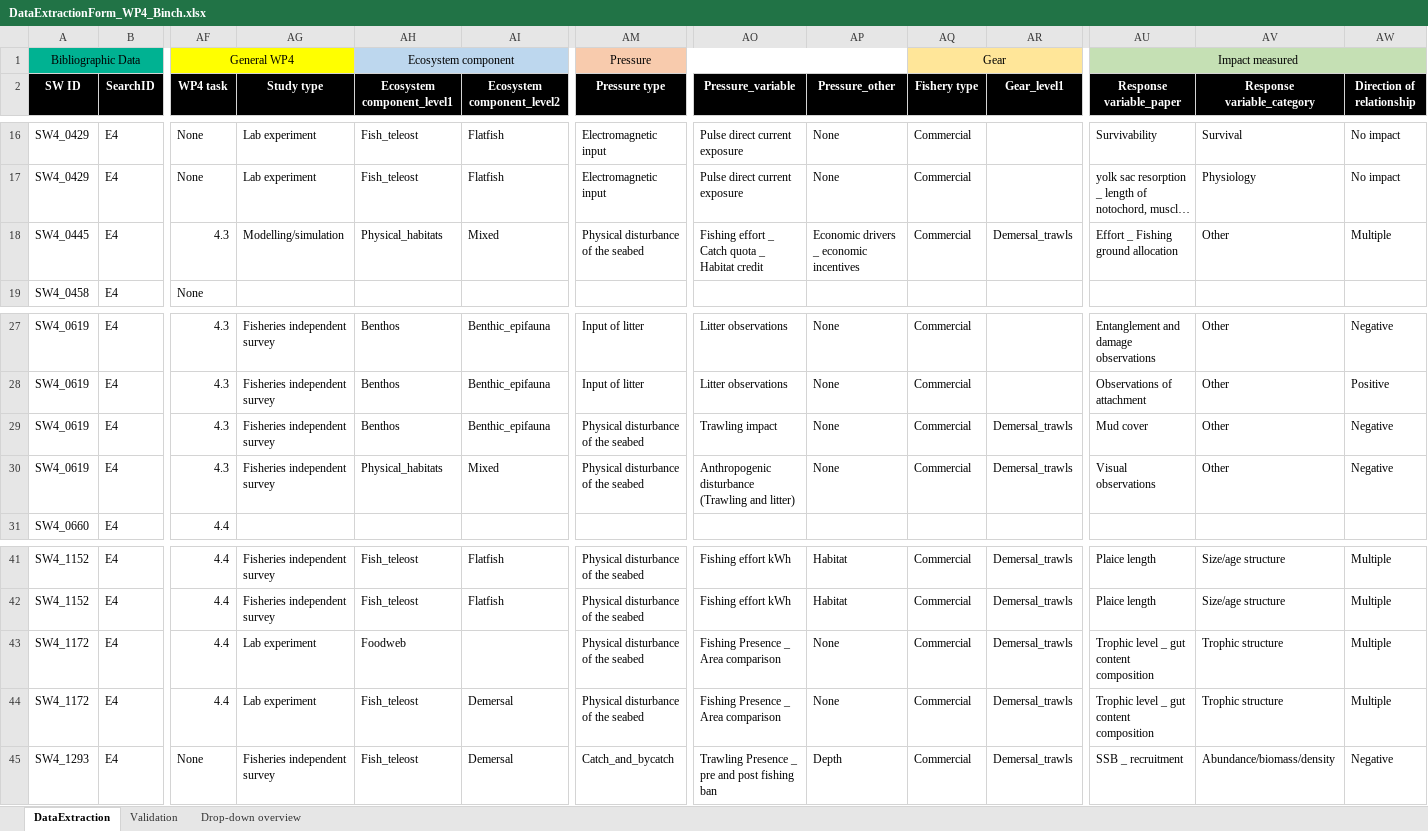
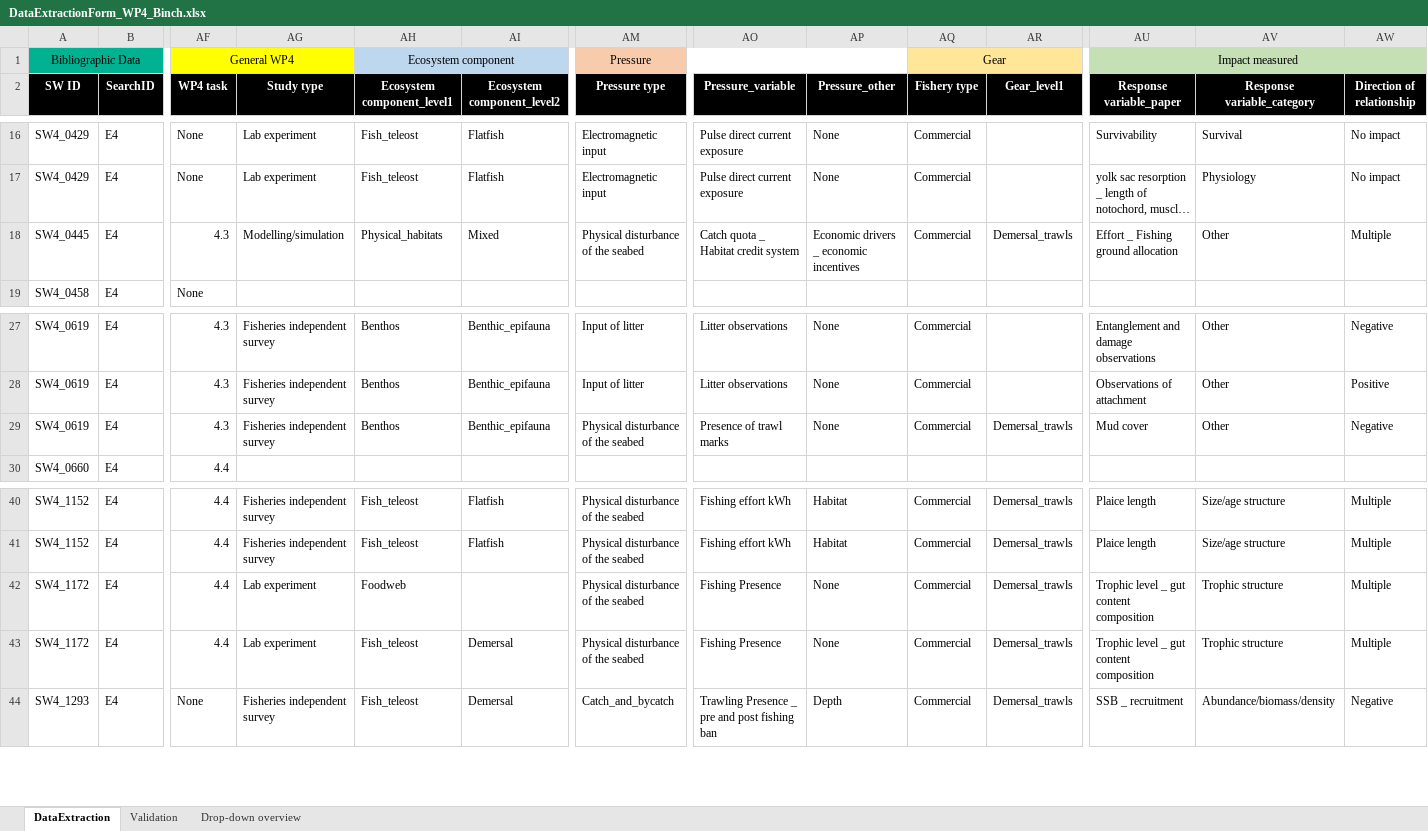
Before and after one commit to ices-tools-dev/SEAwise, an Excel workbook: Systematic Reviews/Analysis Task 4.1/Data_Extraction_Files/DataExtractionForm_WP4_Binch.xlsx, sheet DataExtraction, drawn as a sheet; only a part is shown, gaps mark what is left out; long unchanged cells end in …; values as stored, in another font and other column widths than the file's, no borders; removed rows and columns are numbered as before the commit, all else as after; rows hold the shown columns only; the diff names each change by its address in the sheet, - before the commit and + after, or states it on an @@ line.

```diff
--- a/Systematic Reviews/Analysis Task 4.1/Data_Extraction_Files/DataExtractionForm_WP4_Binch.xlsx (sheet DataExtraction)
+++ b/Systematic Reviews/Analysis Task 4.1/Data_Extraction_Files/DataExtractionForm_WP4_Binch.xlsx (sheet DataExtraction)
-AO18 (Pressure_variable): Fishing effort _ Catch quota _ Habitat credit
+AO18 (Pressure_variable): Catch quota _ Habitat credit system
-AO29 (Pressure_variable): Trawling impact
+AO29 (Pressure_variable): Presence of trawl marks
-row 30: SW4_0619 | E4 | 4.3 | Fisheries independent survey | Physical_habitats | Mixed | Physical disturbance of the seabed | Anthropogenic disturbance (Trawling and litter) | None | Commercial | Demersal_trawls | Visual observations | Other | Negative
-AO42:AO43 (Pressure_variable): Fishing Presence _ Area comparison
+AO42:AO43 (Pressure_variable): Fishing Presence
```
Also changed, not shown: Systematic Reviews/Analysis Task 4.1/Data_Extraction_Files/DataExtractionForm_WP4_Brown.xlsx, Systematic Reviews/Analysis Task 4.1/Data_Extraction_Files/DataExtractionForm_WP4_Carbonara.xlsx, 39 other files.
